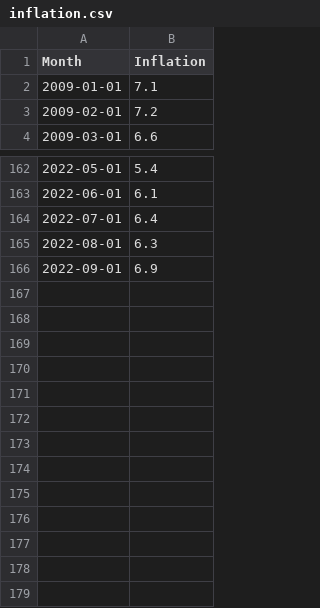
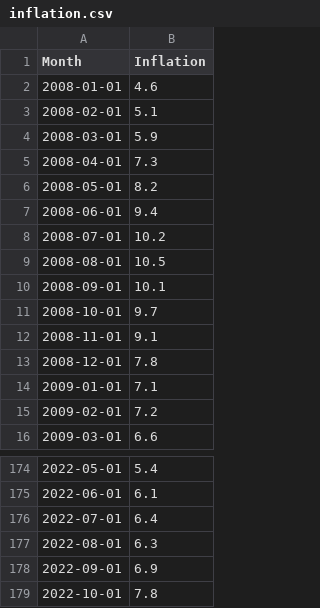
Before and after one commit to pmagtulis/econ-database, a CSV file: csv/inflation.csv, drawn as a sheet; only a part is shown, gaps mark what is left out; the diff names each change by its address in the sheet, - before the commit and + after, or states it on an @@ line.

```diff
--- a/csv/inflation.csv
+++ b/csv/inflation.csv
+row 2: 2008-01-01 | 4.6
+row 3: 2008-02-01 | 5.1
+row 4: 2008-03-01 | 5.9
+row 5: 2008-04-01 | 7.3
+row 6: 2008-05-01 | 8.2
+row 7: 2008-06-01 | 9.4
+row 8: 2008-07-01 | 10.2
+row 9: 2008-08-01 | 10.5
+row 10: 2008-09-01 | 10.1
+row 11: 2008-10-01 | 9.7
+row 12: 2008-11-01 | 9.1
+row 13: 2008-12-01 | 7.8
+row 179: 2022-10-01 | 7.8
```
Also changed, not shown: 1 other file.
